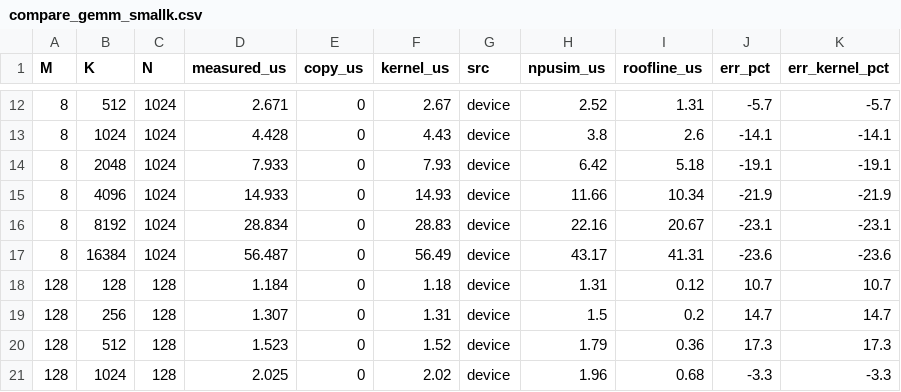
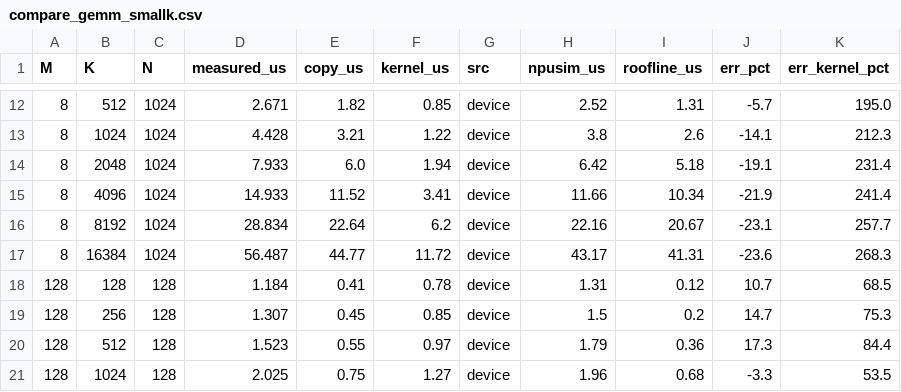
Before and after one commit to yonseicasl/NPUsim, a CSV file: validation/tpu_v5e/results/2026-11-04_colab_v5e1_smallk2/compare_gemm_smallk.csv, drawn as a sheet; only a part is shown, gaps mark what is left out; the diff covers the shown part only.

```diff
--- a/validation/tpu_v5e/results/2026-11-04_colab_v5e1_smallk2/compare_gemm_smallk.csv
+++ b/validation/tpu_v5e/results/2026-11-04_colab_v5e1_smallk2/compare_gemm_smallk.csv
@@ -12,10 +12,10 @@ M,K,N,measured_us,copy_us,kernel_us,src,npusim_us,roofline_us,err_pct,err_kernel
-8,512,1024,2.671,0,2.67,device,2.52,1.31,-5.7,-5.7
-8,1024,1024,4.428,0,4.43,device,3.8,2.6,-14.1,-14.1
-8,2048,1024,7.933,0,7.93,device,6.42,5.18,-19.1,-19.1
-8,4096,1024,14.933,0,14.93,device,11.66,10.34,-21.9,-21.9
-8,8192,1024,28.834,0,28.83,device,22.16,20.67,-23.1,-23.1
-8,16384,1024,56.487,0,56.49,device,43.17,41.31,-23.6,-23.6
-128,128,128,1.184,0,1.18,device,1.31,0.12,10.7,10.7
-128,256,128,1.307,0,1.31,device,1.5,0.2,14.7,14.7
-128,512,128,1.523,0,1.52,device,1.79,0.36,17.3,17.3
-128,1024,128,2.025,0,2.02,device,1.96,0.68,-3.3,-3.3
+8,512,1024,2.671,1.82,0.85,device,2.52,1.31,-5.7,195.0
+8,1024,1024,4.428,3.21,1.22,device,3.8,2.6,-14.1,212.3
+8,2048,1024,7.933,6.0,1.94,device,6.42,5.18,-19.1,231.4
+8,4096,1024,14.933,11.52,3.41,device,11.66,10.34,-21.9,241.4
+8,8192,1024,28.834,22.64,6.2,device,22.16,20.67,-23.1,257.7
+8,16384,1024,56.487,44.77,11.72,device,43.17,41.31,-23.6,268.3
+128,128,128,1.184,0.41,0.78,device,1.31,0.12,10.7,68.5
+128,256,128,1.307,0.45,0.85,device,1.5,0.2,14.7,75.3
+128,512,128,1.523,0.55,0.97,device,1.79,0.36,17.3,84.4
+128,1024,128,2.025,0.75,1.27,device,1.96,0.68,-3.3,53.5
```
Also changed, not shown: 66 edited cells elsewhere in this file, validation/tpu_v5e/results/2026-11-04_colab_v5e1_smallk2/compare_gemm_smallk_hbm2e_v5e.csv, validation/tpu_v5e/results/2026-11-04_colab_v5e1_smallk2/gemm_smallk.csv, 24 other files.
